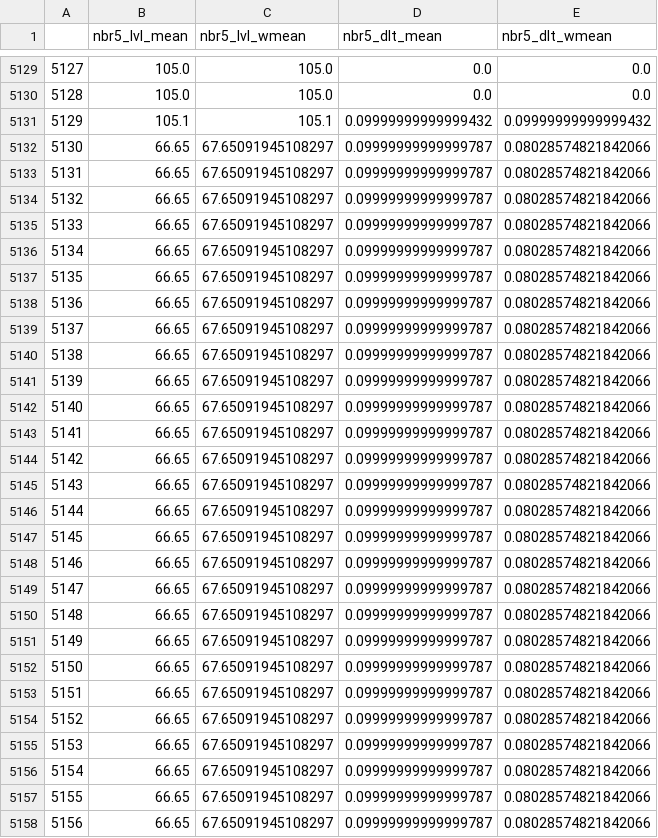
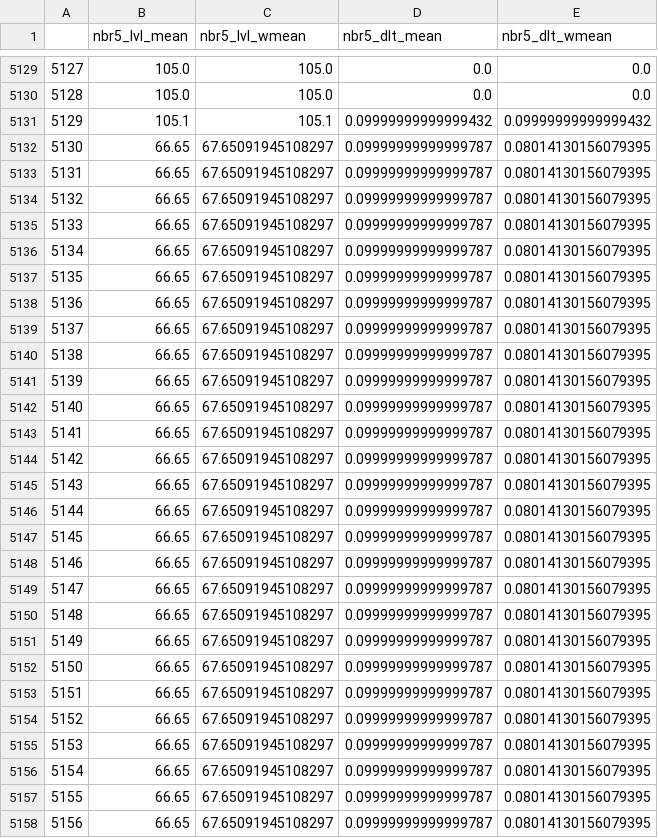
Before and after one commit to KaiRawal/canada-housing, a CSV file: prediction/experiments/artifacts/T3.1/spatial_features_k5.csv, drawn as a sheet; only a part is shown, gaps mark what is left out; the diff covers the shown part only.

```diff
--- a/prediction/experiments/artifacts/T3.1/spatial_features_k5.csv
+++ b/prediction/experiments/artifacts/T3.1/spatial_features_k5.csv
@@ -5131,28 +5131,28 @@
 5129,105.1,105.1,0.09999999999999432,0.09999999999999432
-5130,66.65,67.65091945108297,0.09999999999999787,0.08028574821842066
-5131,66.65,67.65091945108297,0.09999999999999787,0.08028574821842066
-5132,66.65,67.65091945108297,0.09999999999999787,0.08028574821842066
-5133,66.65,67.65091945108297,0.09999999999999787,0.08028574821842066
-5134,66.65,67.65091945108297,0.09999999999999787,0.08028574821842066
-5135,66.65,67.65091945108297,0.09999999999999787,0.08028574821842066
-5136,66.65,67.65091945108297,0.09999999999999787,0.08028574821842066
-5137,66.65,67.65091945108297,0.09999999999999787,0.08028574821842066
-5138,66.65,67.65091945108297,0.09999999999999787,0.08028574821842066
-5139,66.65,67.65091945108297,0.09999999999999787,0.08028574821842066
-5140,66.65,67.65091945108297,0.09999999999999787,0.08028574821842066
-5141,66.65,67.65091945108297,0.09999999999999787,0.08028574821842066
-5142,66.65,67.65091945108297,0.09999999999999787,0.08028574821842066
-5143,66.65,67.65091945108297,0.09999999999999787,0.08028574821842066
-5144,66.65,67.65091945108297,0.09999999999999787,0.08028574821842066
-5145,66.65,67.65091945108297,0.09999999999999787,0.08028574821842066
-5146,66.65,67.65091945108297,0.09999999999999787,0.08028574821842066
-5147,66.65,67.65091945108297,0.09999999999999787,0.08028574821842066
-5148,66.65,67.65091945108297,0.09999999999999787,0.08028574821842066
-5149,66.65,67.65091945108297,0.09999999999999787,0.08028574821842066
-5150,66.65,67.65091945108297,0.09999999999999787,0.08028574821842066
-5151,66.65,67.65091945108297,0.09999999999999787,0.08028574821842066
-5152,66.65,67.65091945108297,0.09999999999999787,0.08028574821842066
-5153,66.65,67.65091945108297,0.09999999999999787,0.08028574821842066
-5154,66.65,67.65091945108297,0.09999999999999787,0.08028574821842066
-5155,66.65,67.65091945108297,0.09999999999999787,0.08028574821842066
-5156,66.65,67.65091945108297,0.09999999999999787,0.08028574821842066
+5130,66.65,67.65091945108297,0.09999999999999787,0.08014130156079395
+5131,66.65,67.65091945108297,0.09999999999999787,0.08014130156079395
+5132,66.65,67.65091945108297,0.09999999999999787,0.08014130156079395
+5133,66.65,67.65091945108297,0.09999999999999787,0.08014130156079395
+5134,66.65,67.65091945108297,0.09999999999999787,0.08014130156079395
+5135,66.65,67.65091945108297,0.09999999999999787,0.08014130156079395
+5136,66.65,67.65091945108297,0.09999999999999787,0.08014130156079395
+5137,66.65,67.65091945108297,0.09999999999999787,0.08014130156079395
+5138,66.65,67.65091945108297,0.09999999999999787,0.08014130156079395
+5139,66.65,67.65091945108297,0.09999999999999787,0.08014130156079395
+5140,66.65,67.65091945108297,0.09999999999999787,0.08014130156079395
+5141,66.65,67.65091945108297,0.09999999999999787,0.08014130156079395
+5142,66.65,67.65091945108297,0.09999999999999787,0.08014130156079395
+5143,66.65,67.65091945108297,0.09999999999999787,0.08014130156079395
+5144,66.65,67.65091945108297,0.09999999999999787,0.08014130156079395
+5145,66.65,67.65091945108297,0.09999999999999787,0.08014130156079395
+5146,66.65,67.65091945108297,0.09999999999999787,0.08014130156079395
+5147,66.65,67.65091945108297,0.09999999999999787,0.08014130156079395
+5148,66.65,67.65091945108297,0.09999999999999787,0.08014130156079395
+5149,66.65,67.65091945108297,0.09999999999999787,0.08014130156079395
+5150,66.65,67.65091945108297,0.09999999999999787,0.08014130156079395
+5151,66.65,67.65091945108297,0.09999999999999787,0.08014130156079395
+5152,66.65,67.65091945108297,0.09999999999999787,0.08014130156079395
+5153,66.65,67.65091945108297,0.09999999999999787,0.08014130156079395
+5154,66.65,67.65091945108297,0.09999999999999787,0.08014130156079395
+5155,66.65,67.65091945108297,0.09999999999999787,0.08014130156079395
+5156,66.65,67.65091945108297,0.09999999999999787,0.08014130156079395
```
Also changed, not shown: 111 edited cells elsewhere in this file, prediction/experiments/artifacts/T3.1/paired_delta_table.csv, prediction/experiments/artifacts/T3.1/spatial_features_k3.csv, 32 other files.
